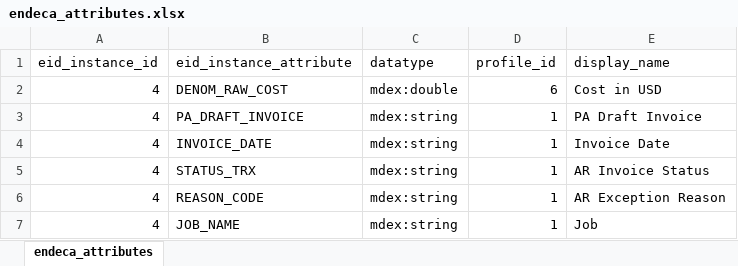
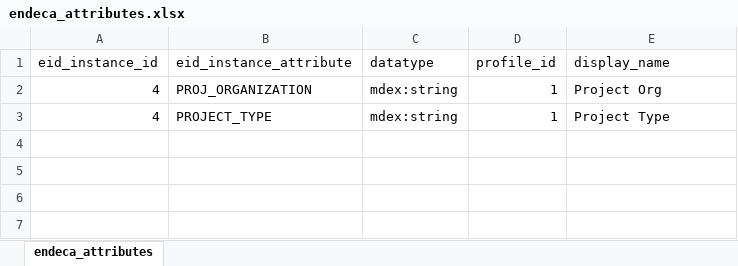
Before and after one commit to ultra-mk/endeca_development_assistance_kit, an Excel workbook: endeca_attributes.xlsx, sheet endeca_attributes, drawn as a sheet; values as stored, in another font and other column widths than the file's, no borders; removed rows and columns are numbered as before the commit, all else as after; the diff names each change by its address in the sheet, - before the commit and + after, or states it on an @@ line.

```diff
--- a/endeca_attributes.xlsx (sheet endeca_attributes)
+++ b/endeca_attributes.xlsx (sheet endeca_attributes)
-row 2: 4 | DENOM_RAW_COST | mdex:double | 6 | Cost in USD
-B2 (eid_instance_attribute): PA_DRAFT_INVOICE
+B2 (eid_instance_attribute): PROJ_ORGANIZATION
-E2 (display_name): PA Draft Invoice
+E2 (display_name): Project Org
-B3 (eid_instance_attribute): INVOICE_DATE
+B3 (eid_instance_attribute): PROJECT_TYPE
-E3 (display_name): Invoice Date
+E3 (display_name): Project Type
-row 5: 4 | STATUS_TRX | mdex:string | 1 | AR Invoice Status
-row 6: 4 | REASON_CODE | mdex:string | 1 | AR Exception Reason
-row 7: 4 | JOB_NAME | mdex:string | 1 | Job
```
Also changed, not shown: 6 other files.
